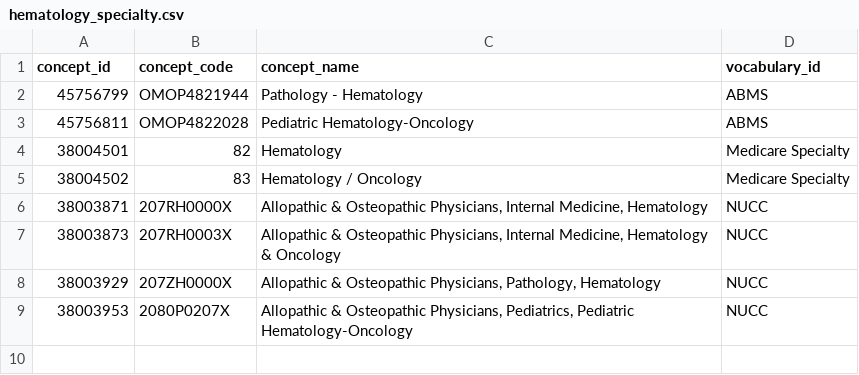
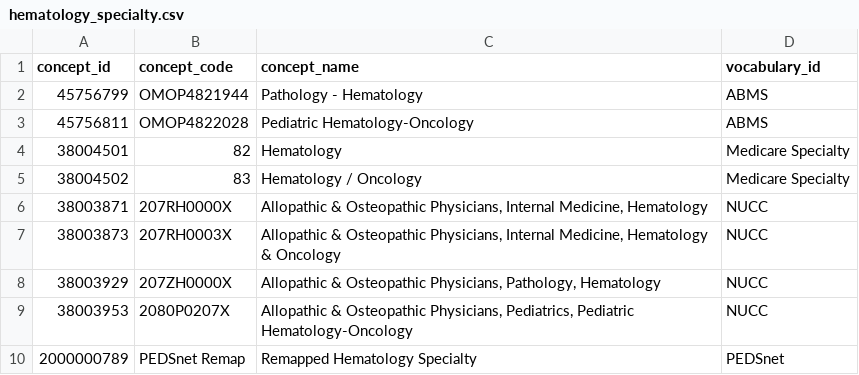
Before and after one commit to ssdqa/ssdqa_comp_paper3, a CSV file: specs/hematology_specialty.csv, drawn as a sheet; the diff names each change by its address in the sheet, - before the commit and + after, or states it on an @@ line.

```diff
--- a/specs/hematology_specialty.csv
+++ b/specs/hematology_specialty.csv
+row 10: 2000000789 | PEDSnet Remap | Remapped Hematology Specialty | PEDSnet
```
Also changed, not shown: specs/lab_scd.csv, 12 other files.
